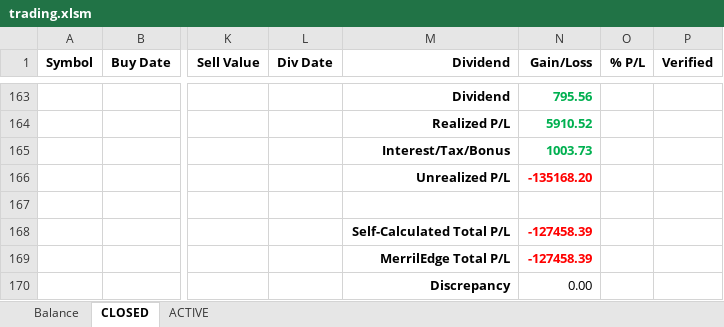
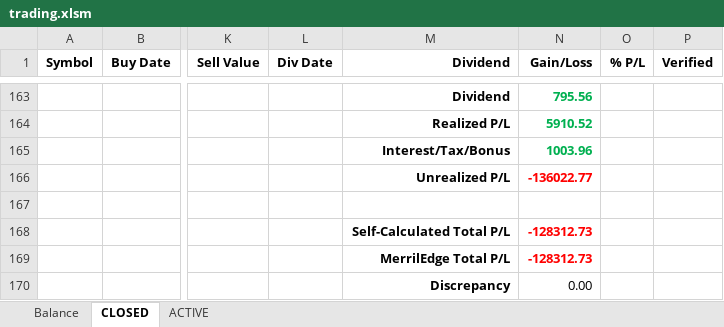
Before and after one commit to minqiang/GP, an Excel workbook: trading.xlsm, sheet CLOSED, drawn as a sheet; only a part is shown, gaps mark what is left out; values as stored, in another font and other column widths than the file's, no borders; the diff names each change by its address in the sheet, - before the commit and + after, or states it on an @@ line.

```diff
--- a/trading.xlsm (sheet CLOSED)
+++ b/trading.xlsm (sheet CLOSED)
-N165 (Gain/Loss): 1003.73
+N165 (Gain/Loss): 1003.96
-N166 (Gain/Loss): -135168.20
+N166 (Gain/Loss): -136022.77
-N168:N169 (Gain/Loss): -127458.39
+N168:N169 (Gain/Loss): -128312.73
```
Also changed, not shown: sheet ACTIVE, sheet Balance, charts or pictures.
